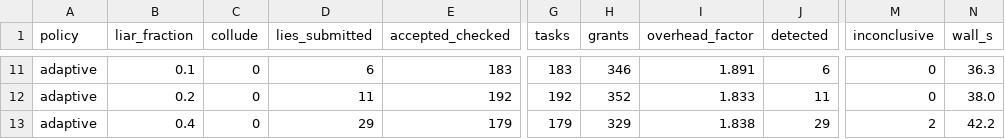
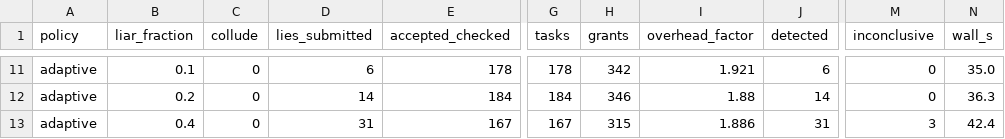
Before and after one commit to keevin-xu/p2p-gpu, a CSV file: results/E4_byzantine.csv, drawn as a sheet; only a part is shown, gaps mark what is left out; the diff covers the shown part only; the diff names each change by its address in the sheet, - before the commit and + after, or states it on an @@ line.

```diff
--- a/results/E4_byzantine.csv
+++ b/results/E4_byzantine.csv
-E11 (accepted_checked): 183
+E11 (accepted_checked): 178
-G11 (tasks): 183
+G11 (tasks): 178
-H11 (grants): 346
+H11 (grants): 342
-I11 (overhead_factor): 1.891
+I11 (overhead_factor): 1.921
-N11 (wall_s): 36.3
+N11 (wall_s): 35.0
-D12 (lies_submitted): 11
+D12 (lies_submitted): 14
-E12 (accepted_checked): 192
+E12 (accepted_checked): 184
-G12 (tasks): 192
+G12 (tasks): 184
-H12 (grants): 352
+H12 (grants): 346
-I12 (overhead_factor): 1.833
+I12 (overhead_factor): 1.88
-J12 (detected): 11
+J12 (detected): 14
-N12 (wall_s): 38.0
+N12 (wall_s): 36.3
-D13 (lies_submitted): 29
+D13 (lies_submitted): 31
-E13 (accepted_checked): 179
+E13 (accepted_checked): 167
-G13 (tasks): 179
+G13 (tasks): 167
-H13 (grants): 329
+H13 (grants): 315
-I13 (overhead_factor): 1.838
+I13 (overhead_factor): 1.886
-J13 (detected): 29
+J13 (detected): 31
-M13 (inconclusive): 2
+M13 (inconclusive): 3
-N13 (wall_s): 42.2
+N13 (wall_s): 42.4
```
Also changed, not shown: 57 edited cells elsewhere in this file, results/2.26_sizing_convergence.csv, results/E1_scaling.csv, 12 other files.
